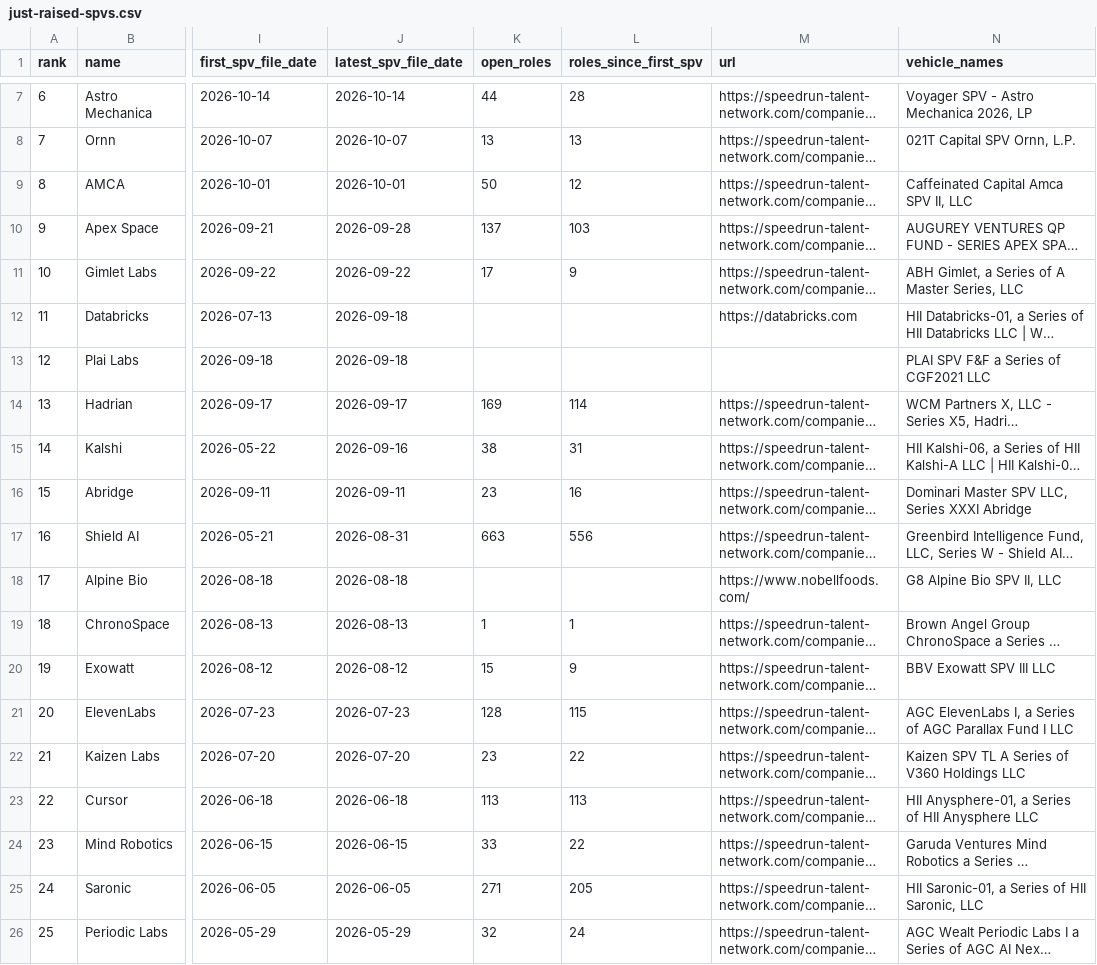
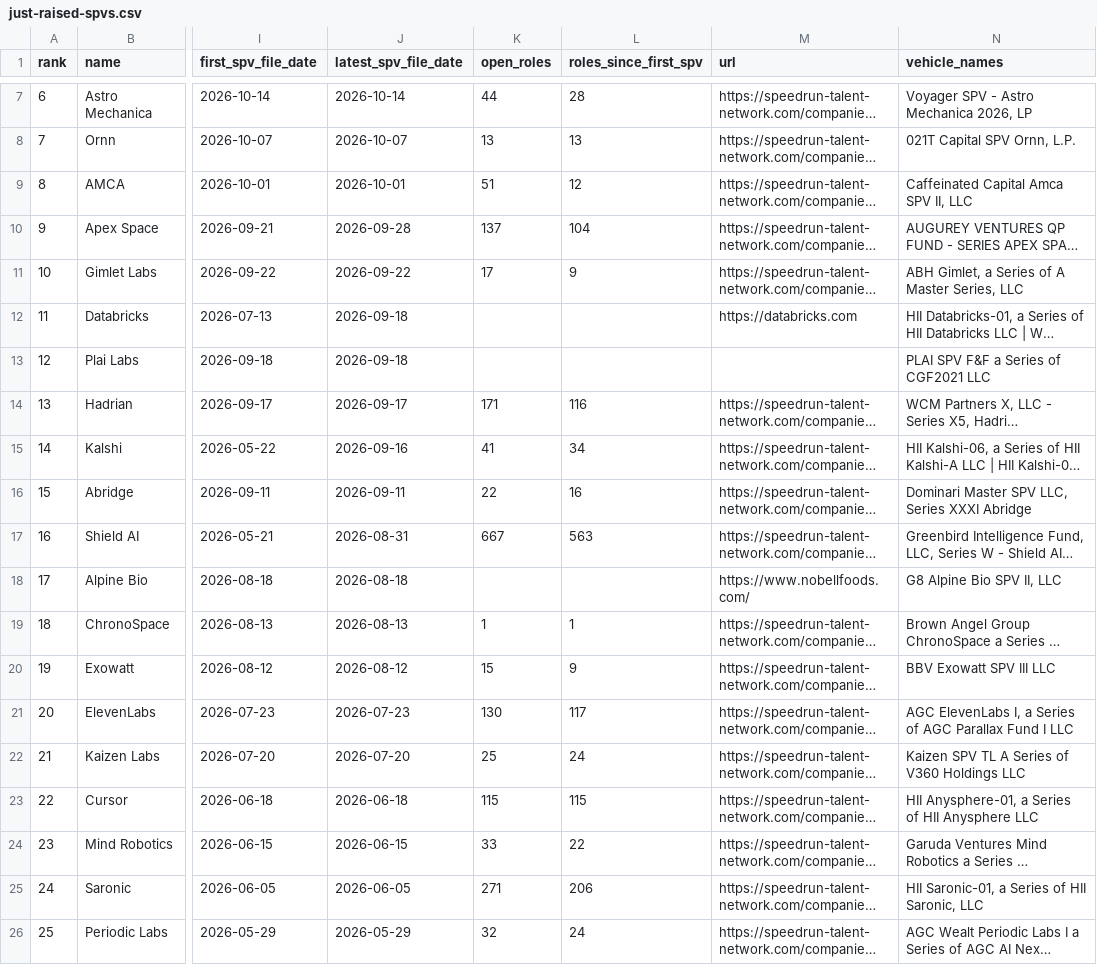
Before and after one commit to nickadesina/justraised, a CSV file: public/api/just-raised-spvs.csv, drawn as a sheet; only a part is shown, gaps mark what is left out; long unchanged cells end in …; the diff covers the shown part only; the diff names each change by its address in the sheet, - before the commit and + after, or states it on an @@ line.

```diff
--- a/public/api/just-raised-spvs.csv
+++ b/public/api/just-raised-spvs.csv
-K9 (open_roles): 50
+K9 (open_roles): 51
-L10 (roles_since_first_spv): 103
+L10 (roles_since_first_spv): 104
-K14 (open_roles): 169
+K14 (open_roles): 171
-L14 (roles_since_first_spv): 114
+L14 (roles_since_first_spv): 116
-K15 (open_roles): 38
+K15 (open_roles): 41
-L15 (roles_since_first_spv): 31
+L15 (roles_since_first_spv): 34
-K16 (open_roles): 23
+K16 (open_roles): 22
-K17 (open_roles): 663
+K17 (open_roles): 667
-L17 (roles_since_first_spv): 556
+L17 (roles_since_first_spv): 563
-K21 (open_roles): 128
+K21 (open_roles): 130
-L21 (roles_since_first_spv): 115
+L21 (roles_since_first_spv): 117
-K22 (open_roles): 23
+K22 (open_roles): 25
-L22 (roles_since_first_spv): 22
+L22 (roles_since_first_spv): 24
-K23 (open_roles): 113
+K23 (open_roles): 115
-L23 (roles_since_first_spv): 113
+L23 (roles_since_first_spv): 115
-L25 (roles_since_first_spv): 205
+L25 (roles_since_first_spv): 206
```
Also changed, not shown: 32 edited cells elsewhere in this file, public/api/just-raised.csv, review/low.csv, 12 other files.
